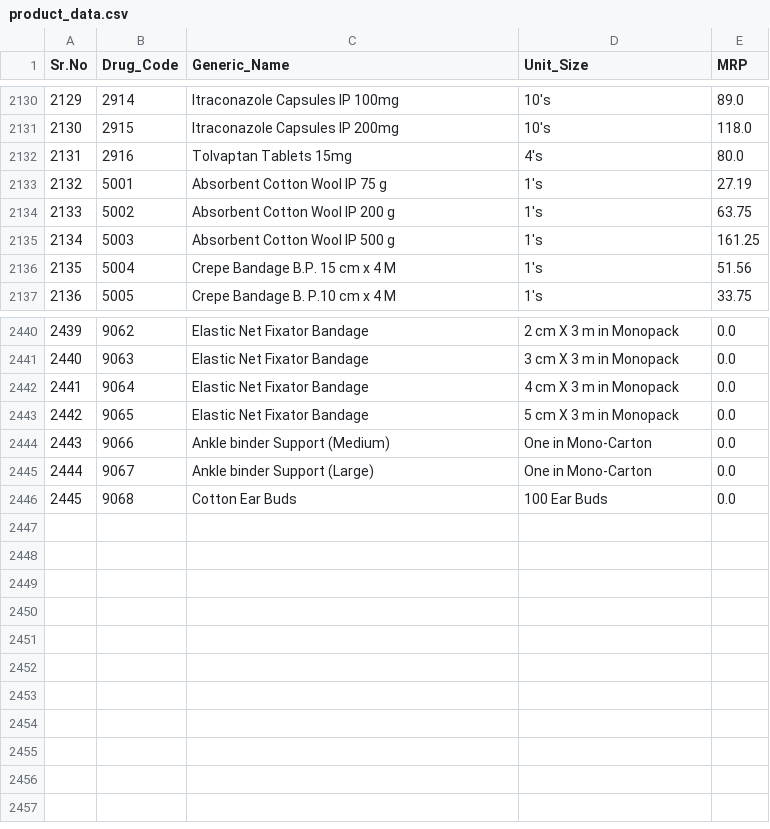
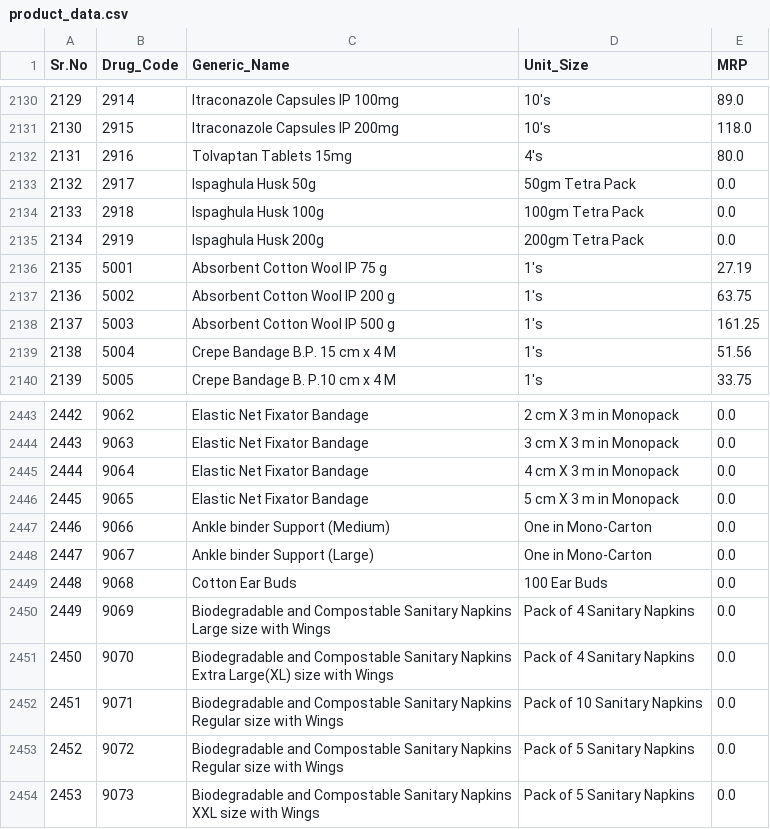
Before and after one commit to kunal7236/kendra-data-engine, a CSV file: data/product_data.csv, drawn as a sheet; only a part is shown, gaps mark what is left out; addresses are those after the commit; the diff names each change by its address in the sheet, - before the commit and + after, or states it on an @@ line.

```diff
--- a/data/product_data.csv
+++ b/data/product_data.csv
+row 2133: 2132 | 2917 | Ispaghula Husk 50g | 50gm Tetra Pack | 0.0
+row 2134: 2133 | 2918 | Ispaghula Husk 100g | 100gm Tetra Pack | 0.0
+row 2135: 2134 | 2919 | Ispaghula Husk 200g | 200gm Tetra Pack | 0.0
@@ column A (Sr.No) renumbered between rows 2136 and 2449 @@
+row 2450: 2449 | 9069 | Biodegradable and Compostable Sanitary Napkins Large size with Wings | Pack of 4 Sanitary Napkins | 0.0
+row 2451: 2450 | 9070 | Biodegradable and Compostable Sanitary Napkins Extra Large(XL) size with Wings | Pack of 4 Sanitary Napkins | 0.0
+row 2452: 2451 | 9071 | Biodegradable and Compostable Sanitary Napkins Regular size with Wings | Pack of 10 Sanitary Napkins | 0.0
+row 2453: 2452 | 9072 | Biodegradable and Compostable Sanitary Napkins Regular size with Wings | Pack of 5 Sanitary Napkins | 0.0
+row 2454: 2453 | 9073 | Biodegradable and Compostable Sanitary Napkins XXL size with Wings | Pack of 5 Sanitary Napkins | 0.0
```
Also changed, not shown: 3 other files.
